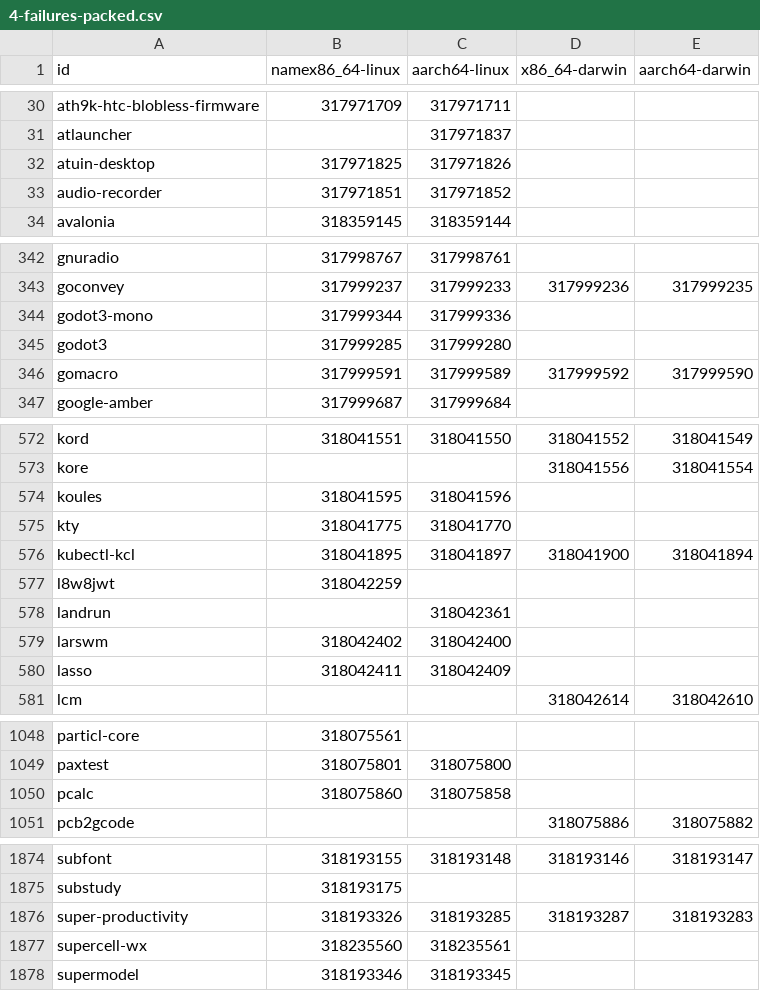
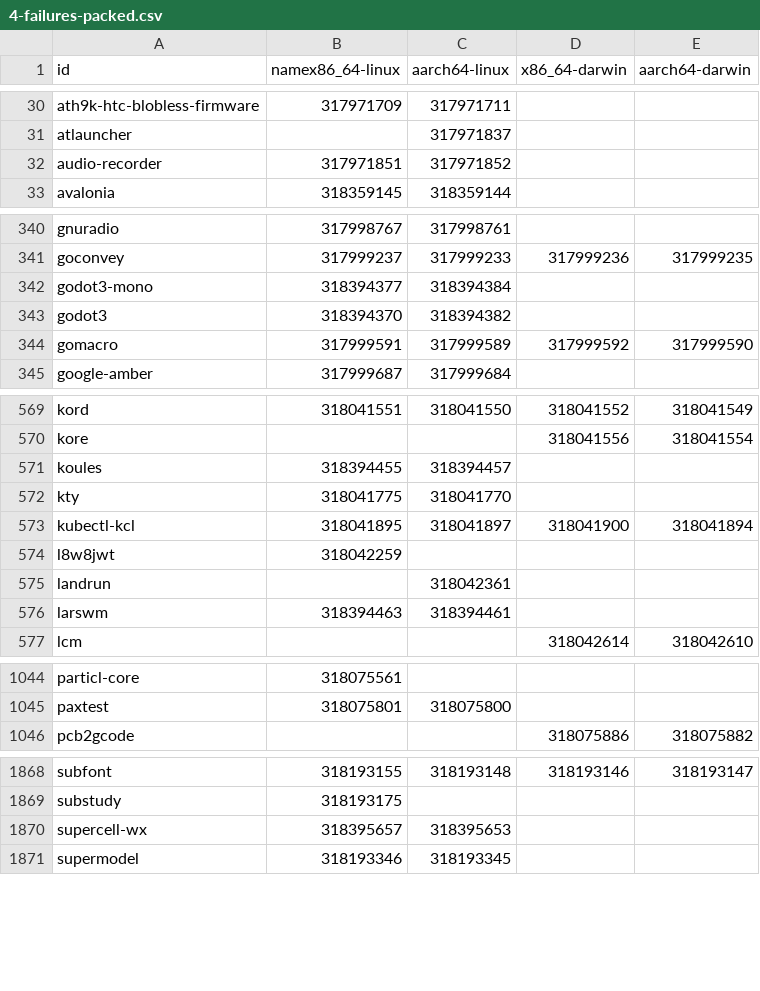
Before and after one commit to Sigmanificient/nixpkgs-failure-notify, a CSV file: results/4-failures-packed.csv, drawn as a sheet; only a part is shown, gaps mark what is left out; the diff covers the shown part only.

```diff
--- a/results/4-failures-packed.csv
+++ b/results/4-failures-packed.csv
@@ -31,3 +31,2 @@ ath9k-htc-blobless-firmware,317971709,317971711,,
 atlauncher,,317971837,,
-atuin-desktop,317971825,317971826,,
 audio-recorder,317971851,317971852,,
@@ -343,4 +341,4 @@ gnuradio,317998767,317998761,,
 goconvey,317999237,317999233,317999236,317999235
-godot3-mono,317999344,317999336,,
-godot3,317999285,317999280,,
+godot3-mono,318394377,318394384,,
+godot3,318394370,318394382,,
 gomacro,317999591,317999589,317999592,317999590
@@ -573,3 +570,3 @@ kord,318041551,318041550,318041552,318041549
 kore,,,318041556,318041554
-koules,318041595,318041596,,
+koules,318394455,318394457,,
 kty,318041775,318041770,,
@@ -578,4 +575,3 @@ l8w8jwt,318042259,,,
 landrun,,318042361,,
-larswm,318042402,318042400,,
-lasso,318042411,318042409,,
+larswm,318394463,318394461,,
 lcm,,,318042614,318042610
@@ -1049,3 +1045,2 @@ particl-core,318075561,,,
 paxtest,318075801,318075800,,
-pcalc,318075860,318075858,,
 pcb2gcode,,,318075886,318075882
@@ -1875,4 +1869,3 @@ subfont,318193155,318193148,318193146,318193147
 substudy,318193175,,,
-super-productivity,318193326,318193285,318193287,318193283
-supercell-wx,318235560,318235561,,
+supercell-wx,318395657,318395653,,
 supermodel,318193346,318193345,,
```
Also changed, not shown: 1 added row, 5 removed rows and 39 edited cells elsewhere in this file, results/2-failures.csv, results/3-failures-aarch64-darwin.csv, 5 other files.
